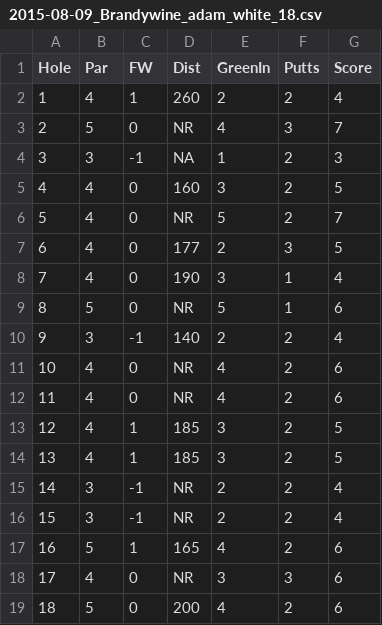
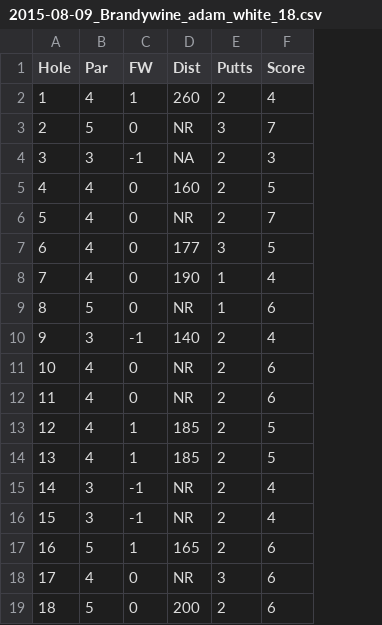
Before and after one commit to awynne/golf-stats, a CSV file: data/cards/2015-08-09_Brandywine_adam_white_18.csv, drawn as a sheet; the diff names each change by its address in the sheet, - before the commit and + after, or states it on an @@ line.

```diff
--- a/data/cards/2015-08-09_Brandywine_adam_white_18.csv
+++ b/data/cards/2015-08-09_Brandywine_adam_white_18.csv
-column E (GreenIn), rows 2-19: 2 | 4 | 1 | 3 | 5 | 2 | 3 | 5 | 2 | 4 | 4 | 3 | 3 | 2 | 2 | 4 | 3 | 4
```
Also changed, not shown: 27 other files.
